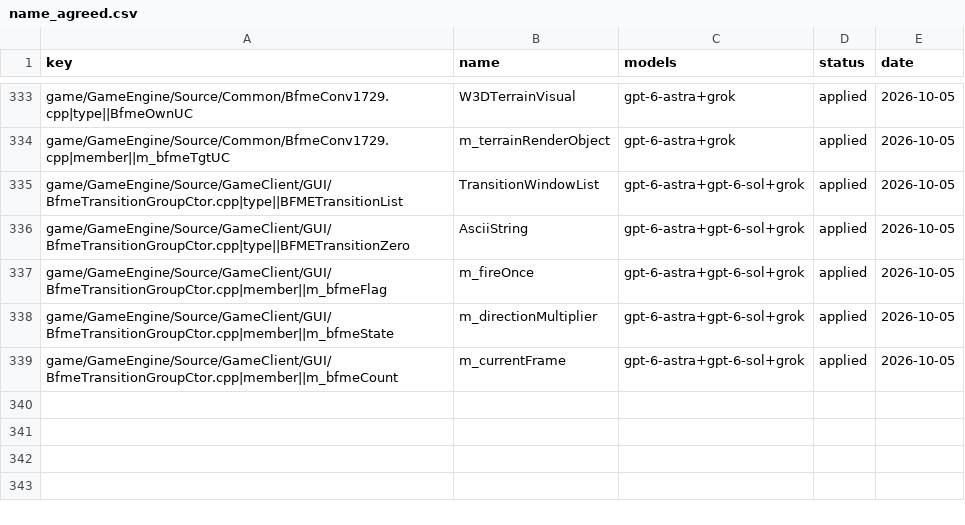
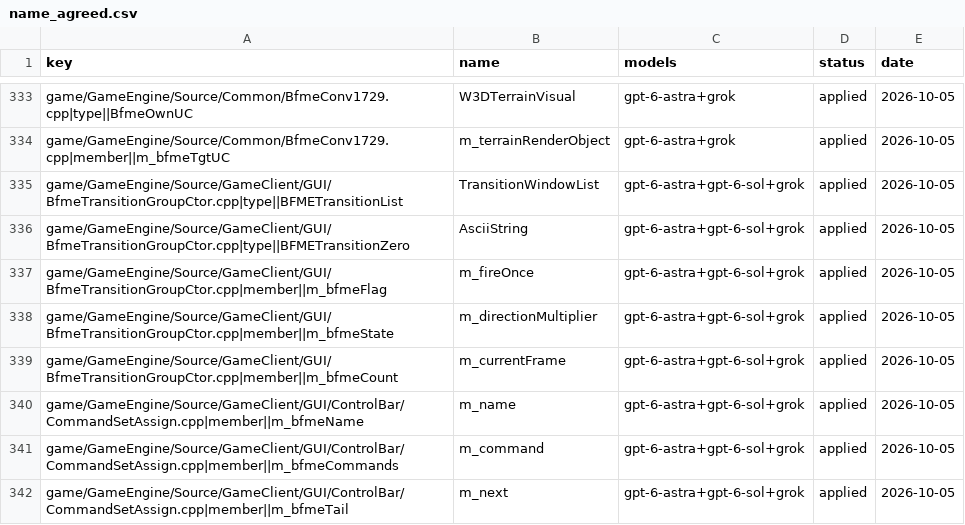
Before and after one commit to Open-BFME/Open-BFME-1, a CSV file: targets/game/reverse/name_agreed.csv, drawn as a sheet; only a part is shown, gaps mark what is left out.

Commit message:
name_lane: land 3 agreed name(s) in CommandSetAssign.cpp

```diff
--- a/targets/game/reverse/name_agreed.csv
+++ b/targets/game/reverse/name_agreed.csv
@@ -339 +339,4 @@ game/GameEngine/Source/GameClient/GUI/BfmeTransitionGroupCtor.cpp|member||m_bfme
 game/GameEngine/Source/GameClient/GUI/BfmeTransitionGroupCtor.cpp|member||m_bfmeCount,m_currentFrame,gpt-6-astra+gpt-6-sol+grok,applied,2026-10-05
+game/GameEngine/Source/GameClient/GUI/ControlBar/CommandSetAssign.cpp|member||m_bfmeName,m_name,gpt-6-astra+gpt-6-sol+grok,applied,2026-10-05
+game/GameEngine/Source/GameClient/GUI/ControlBar/CommandSetAssign.cpp|member||m_bfmeCommands,m_command,gpt-6-astra+gpt-6-sol+grok,applied,2026-10-05
+game/GameEngine/Source/GameClient/GUI/ControlBar/CommandSetAssign.cpp|member||m_bfmeTail,m_next,gpt-6-astra+gpt-6-sol+grok,applied,2026-10-05
```
Also changed, not shown: 1 other file.
